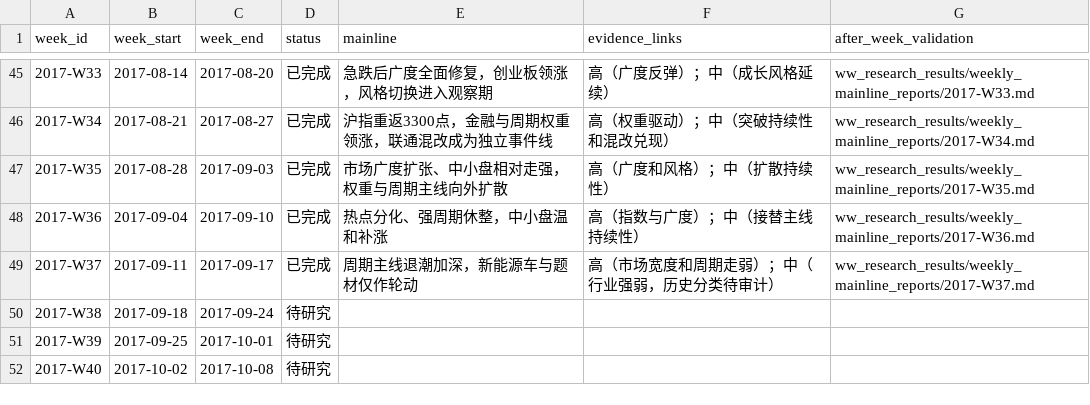
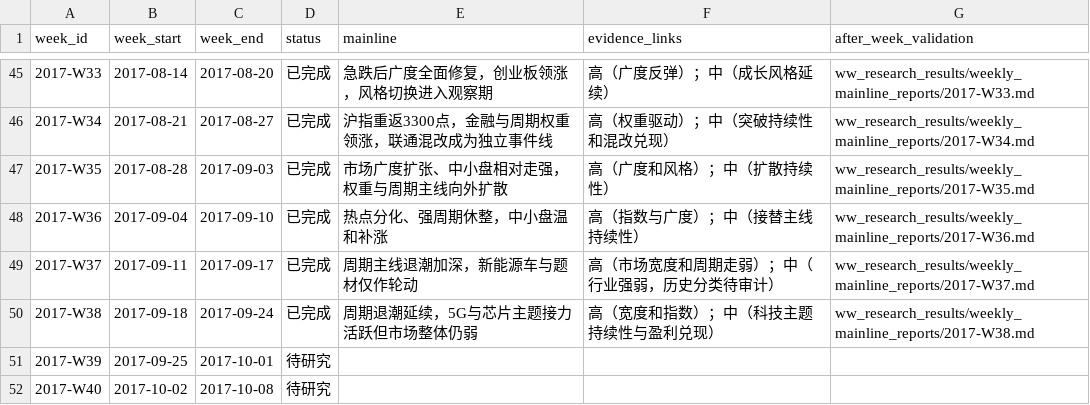
Before and after one commit to seacy19/WJ-, a CSV file: ww_research_results/weekly_mainline_10y_backlog.csv, drawn as a sheet; only a part is shown, gaps mark what is left out.

Commit message:
Add 2017-W38 weekly mainline review

```diff
--- a/ww_research_results/weekly_mainline_10y_backlog.csv
+++ b/ww_research_results/weekly_mainline_10y_backlog.csv
@@ -49,3 +49,3 @@
 "2017-W37","2017-09-11","2017-09-17","已完成","周期主线退潮加深，新能源车与题材仅作轮动","高（市场宽度和周期走弱）；中（行业强弱，历史分类待审计）","ww_research_results/weekly_mainline_reports/2017-W37.md"
-"2017-W38","2017-09-18","2017-09-24","待研究","","",""
+"2017-W38","2017-09-18","2017-09-24","已完成","周期退潮延续，5G与芯片主题接力活跃但市场整体仍弱","高（宽度和指数）；中（科技主题持续性与盈利兑现）","ww_research_results/weekly_mainline_reports/2017-W38.md"
 "2017-W39","2017-09-25","2017-10-01","待研究","","",""
```
Also changed, not shown: 2 other files.
